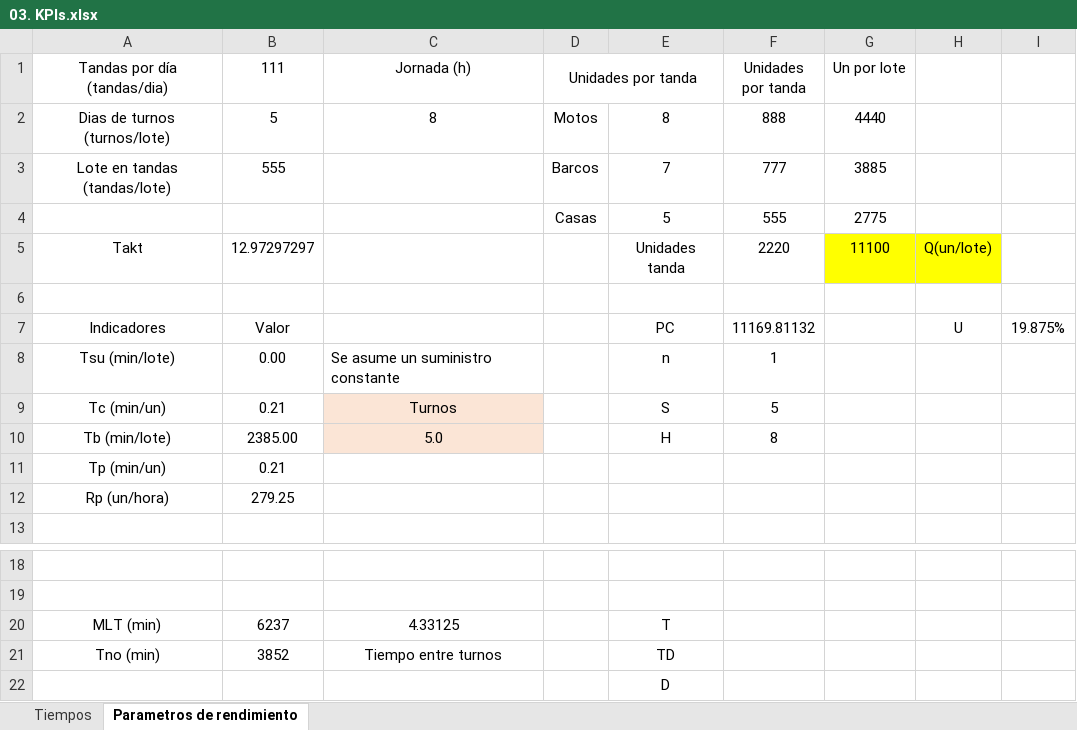
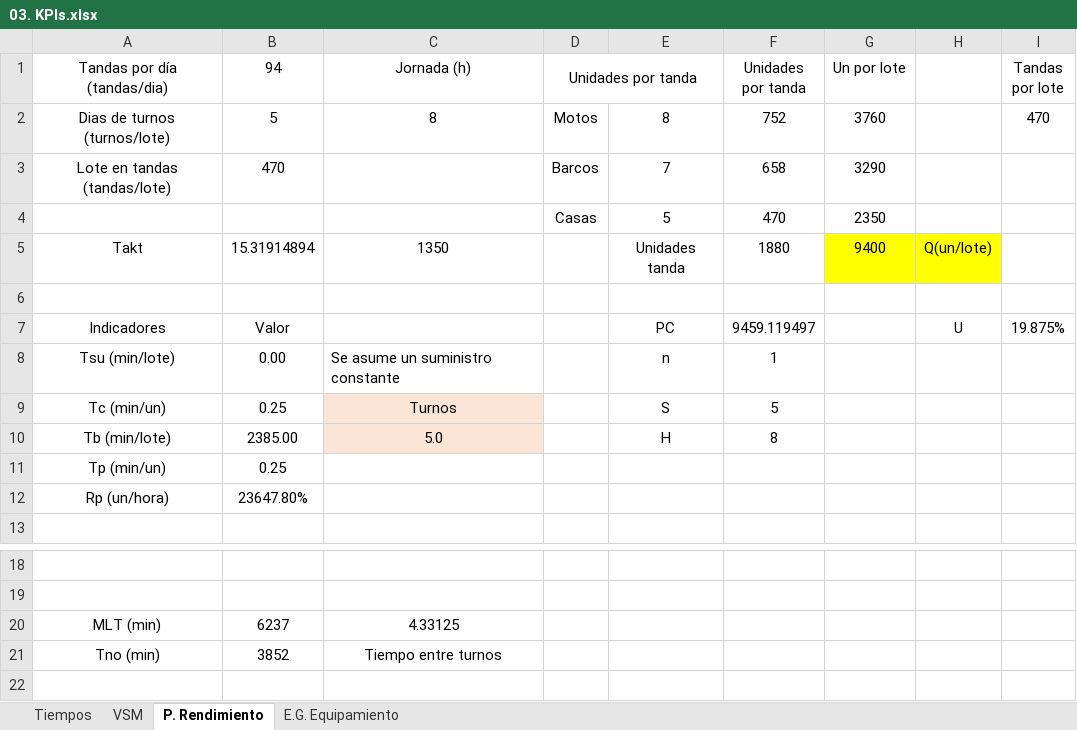
Before and after one commit to ausol-apm/ausol-apm.github.io, an Excel workbook: project/Documents/03. KPIs.xlsx, sheet P. Rendimiento, drawn as a sheet; only a part is shown, gaps mark what is left out; values as stored, in another font and other column widths than the file's, no borders; charts and pictures not drawn; the diff names each change by its address in the sheet, - before the commit and + after, or states it on an @@ line.

```diff
--- a/project/Documents/03. KPIs.xlsx (sheet P. Rendimiento)
+++ b/project/Documents/03. KPIs.xlsx (sheet P. Rendimiento)
-sheet tab: Parametros de rendimiento
+sheet tab: P. Rendimiento
+sheet tab: VSM
+sheet tab: E.G. Equipamiento
-B1: 111
+B1: 94
-I1: (empty)
+I1: Tandas por lote
-F2 (Unidades por tanda): 888
+F2 (Unidades por tanda): 752
-G2 (Un por lote): 4440
+G2 (Un por lote): 3760
-I2 (Tandas por lote): (empty)
+I2 (Tandas por lote): 470
-B3 (94): 555
+B3 (94): 470
-F3 (Unidades por tanda): 777
+F3 (Unidades por tanda): 658
-G3 (Un por lote): 3885
+G3 (Un por lote): 3290
-F4 (Unidades por tanda): 555
+F4 (Unidades por tanda): 470
-G4 (Un por lote): 2775
+G4 (Un por lote): 2350
-B5 (94): 12.97297297
+B5 (94): 15.31914894
-C5 (Jornada (h)): (empty)
+C5 (Jornada (h)): 1350
-F5 (Unidades por tanda): 2220
+F5 (Unidades por tanda): 1880
-G5 (Un por lote): 11100
+G5 (Un por lote): 9400
-F7 (Unidades por tanda): 11169.81132
+F7 (Unidades por tanda): 9459.119497
-B9 (94): 0.21
+B9 (94): 0.25
-B11 (94): 0.21
+B11 (94): 0.25
-B12 (94): 279.25
+B12 (94): 23647.80%
-E20: T
+E20: (empty)
-E21: TD
+E21: (empty)
-row 22:  |  |  |  | D
```
Also changed, not shown: sheet Tiempos, charts or pictures, 3 other files.
